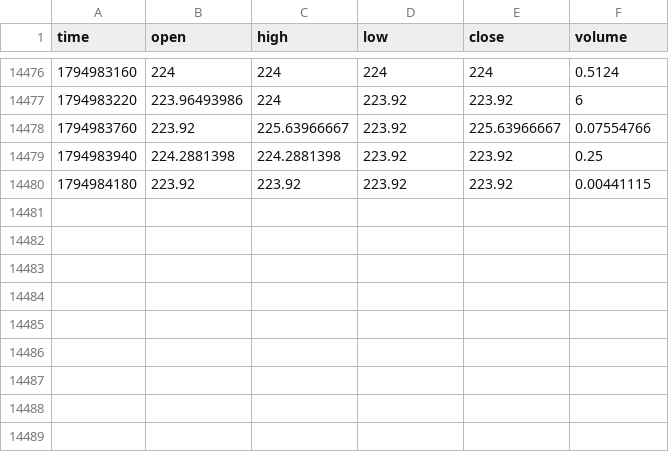
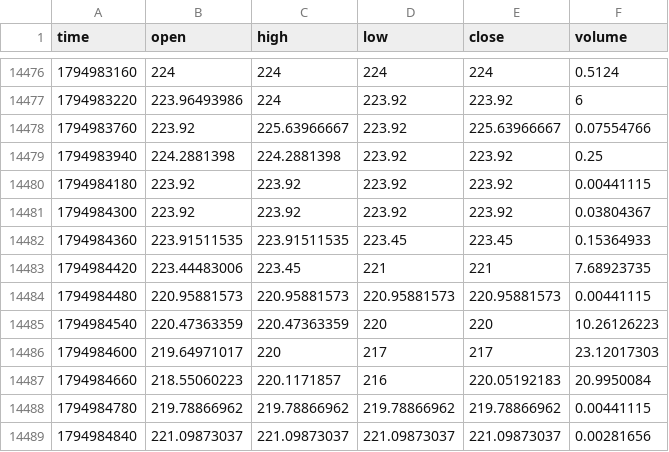
Before and after one commit to MarcanoFilms/xbt-market-data, a CSV file: data/neoxa/BTCB2_USDC/1m/2026-11.csv, drawn as a sheet; only a part is shown, gaps mark what is left out.

```diff
--- a/data/neoxa/BTCB2_USDC/1m/2026-11.csv
+++ b/data/neoxa/BTCB2_USDC/1m/2026-11.csv
@@ -14480 +14480,10 @@ time,open,high,low,close,volume
 1794984180,223.92,223.92,223.92,223.92,0.00441115
+1794984300,223.92,223.92,223.92,223.92,0.03804367
+1794984360,223.91511535,223.91511535,223.45,223.45,0.15364933
+1794984420,223.44483006,223.45,221,221,7.68923735
+1794984480,220.95881573,220.95881573,220.95881573,220.95881573,0.00441115
+1794984540,220.47363359,220.47363359,220,220,10.26126223
+1794984600,219.64971017,220,217,217,23.12017303
+1794984660,218.55060223,220.1171857,216,220.05192183,20.9950084
+1794984780,219.78866962,219.78866962,219.78866962,219.78866962,0.00441115
+1794984840,221.09873037,221.09873037,221.09873037,221.09873037,0.00281656
```
Also changed, not shown: data/neoxa/BTCB2_BTC/15m/2026-11.csv, data/neoxa/BTCB2_BTC/1d/2026-11.csv, 10 other files.
